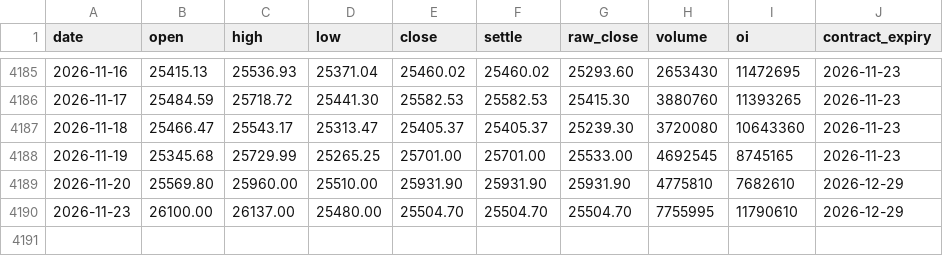
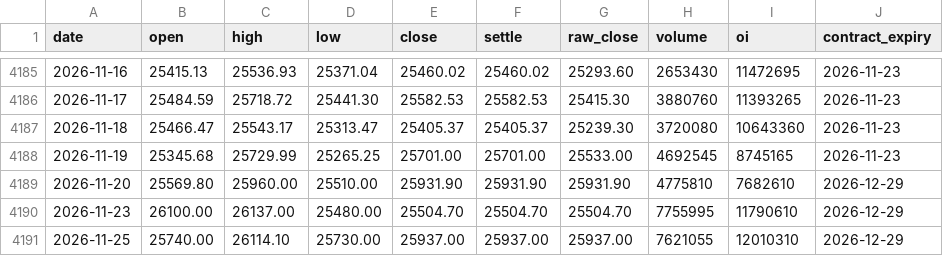
Before and after one commit to mailztoganesh-civil/nifty-data, a CSV file: data/futures_live/NIFTY_FUT_daily_continuous.csv, drawn as a sheet; only a part is shown, gaps mark what is left out; the diff names each change by its address in the sheet, - before the commit and + after, or states it on an @@ line.

```diff
--- a/data/futures_live/NIFTY_FUT_daily_continuous.csv
+++ b/data/futures_live/NIFTY_FUT_daily_continuous.csv
+row 4191: 2026-11-25 | 25740.00 | 26114.10 | 25730.00 | 25937.00 | 25937.00 | 25937.00 | 7621055 | 12010310 | 2026-12-29
```
Also changed, not shown: 1 other file.
